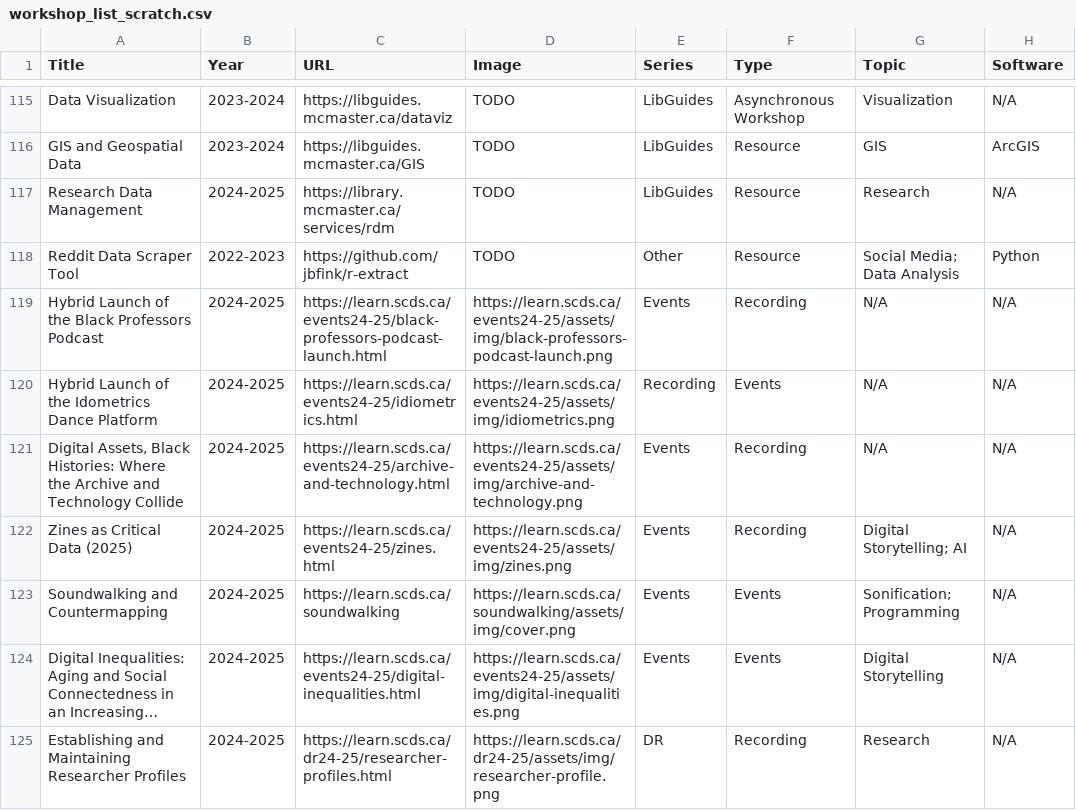
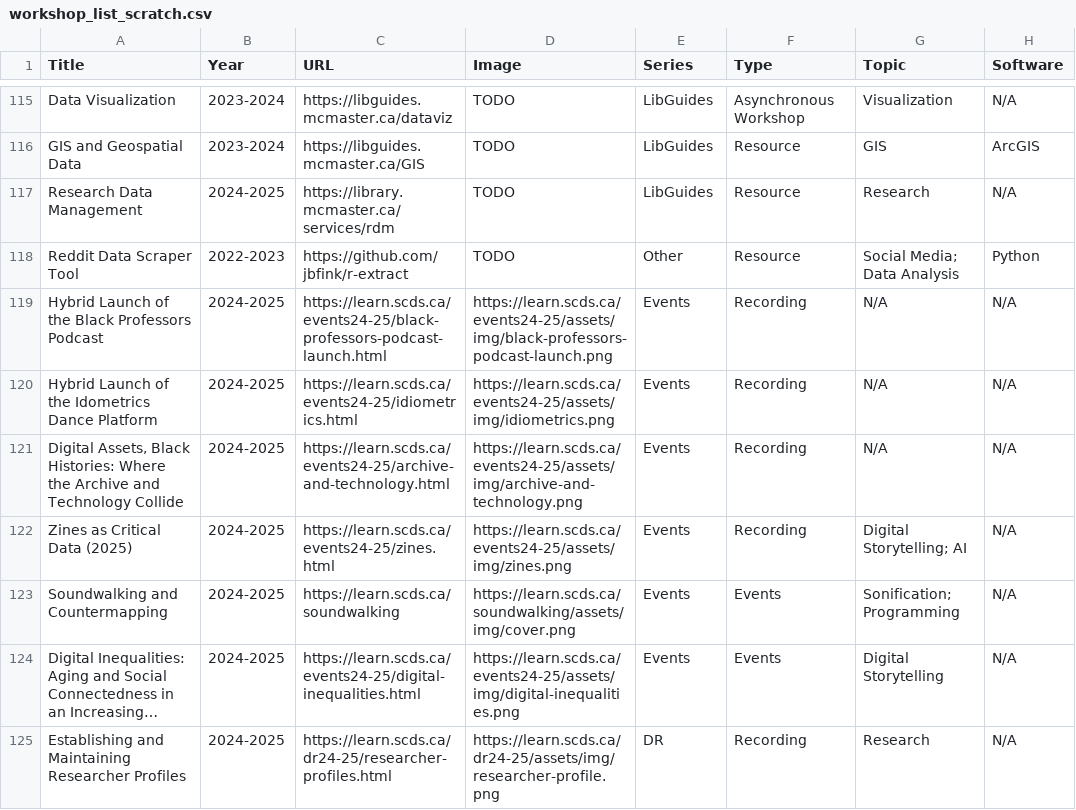
Before and after one commit to scds/search-page, a CSV file: _data/workshop_list_scratch.csv, drawn as a sheet; only a part is shown, gaps mark what is left out; long unchanged cells end in ….

Commit message:
Fix formatting issue in workshop_list_scratch.csv

```diff
--- a/_data/workshop_list_scratch.csv
+++ b/_data/workshop_list_scratch.csv
@@ -119,3 +119,3 @@ Reddit Data Scraper Tool,2022-2023,https://github.com/jbfink/r-extract,TODO,Othe
 Hybrid Launch of the Black Professors Podcast,2024-2025,https://learn.scds.ca/events24-25/black-professors-podcast-launch.html,https://learn.scds.ca/events24-25/assets/img/black-professors-podcast-launch.png,Events,Recording,N/A,N/A
-Hybrid Launch of the Idometrics Dance Platform,2024-2025,https://learn.scds.ca/events24-25/idiometrics.html,https://learn.scds.ca/events24-25/assets/img/idiometrics.png,Recording,Events,N/A,N/A
+Hybrid Launch of the Idometrics Dance Platform,2024-2025,https://learn.scds.ca/events24-25/idiometrics.html,https://learn.scds.ca/events24-25/assets/img/idiometrics.png,Events,Recording,N/A,N/A
 "Digital Assets, Black Histories: Where the Archive and Technology Collide",2024-2025,https://learn.scds.ca/events24-25/archive-and-technology.html,https://learn.scds.ca/events24-25/assets/img/archive-and-technology.png,Events,Recording,N/A,N/A
```
